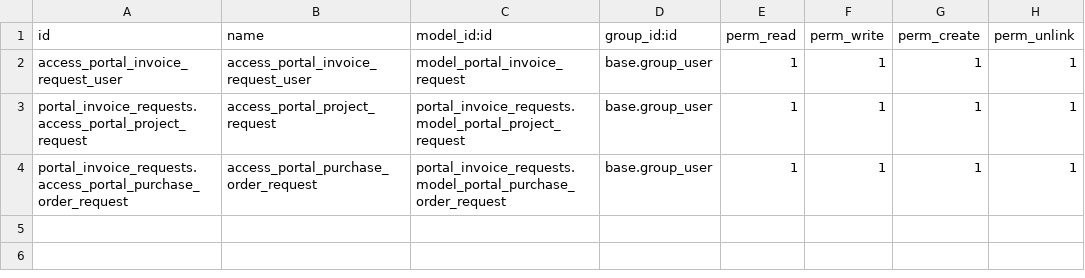
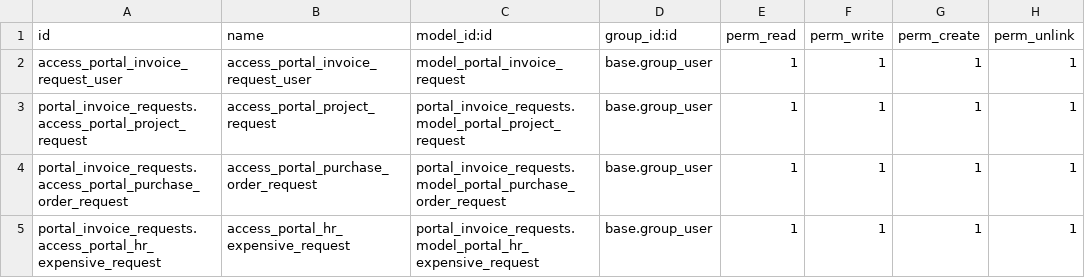
Before and after one commit to xtendoo-corporation/custom-aicia, a CSV file: portal_invoice_requests/security/ir.model.access.csv, drawn as a sheet.

```diff
--- a/portal_invoice_requests/security/ir.model.access.csv
+++ b/portal_invoice_requests/security/ir.model.access.csv
@@ -4 +4,2 @@ portal_invoice_requests.access_portal_project_request,access_portal_project_requ
 portal_invoice_requests.access_portal_purchase_order_request,access_portal_purchase_order_request,portal_invoice_requests.model_portal_purchase_order_request,base.group_user,1,1,1,1
+portal_invoice_requests.access_portal_hr_expensive_request,access_portal_hr_expensive_request,portal_invoice_requests.model_portal_hr_expensive_request,base.group_user,1,1,1,1
```
Also changed, not shown: 13 other files.
